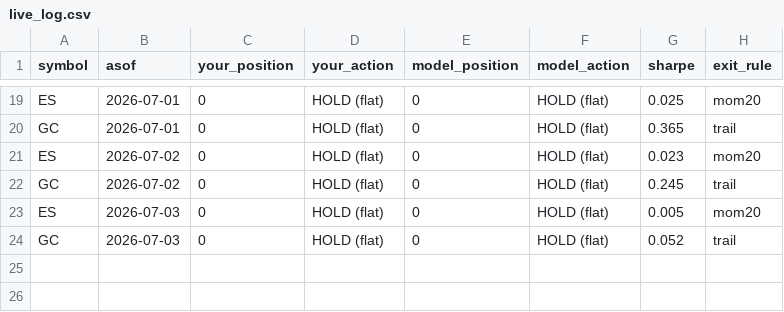
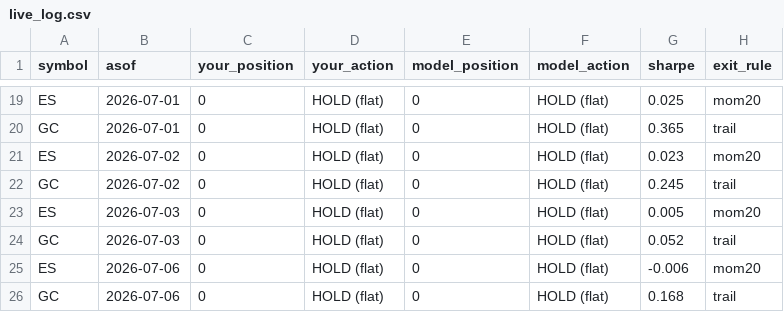
Before and after one commit to peiliangbai92/futures_trading, a CSV file: tracking/live_log.csv, drawn as a sheet; only a part is shown, gaps mark what is left out; the diff names each change by its address in the sheet, - before the commit and + after, or states it on an @@ line.

```diff
--- a/tracking/live_log.csv
+++ b/tracking/live_log.csv
+row 25: ES | 2026-07-06 | 0 | HOLD (flat) | 0 | HOLD (flat) | -0.006 | mom20
+row 26: GC | 2026-07-06 | 0 | HOLD (flat) | 0 | HOLD (flat) | 0.168 | trail
```
